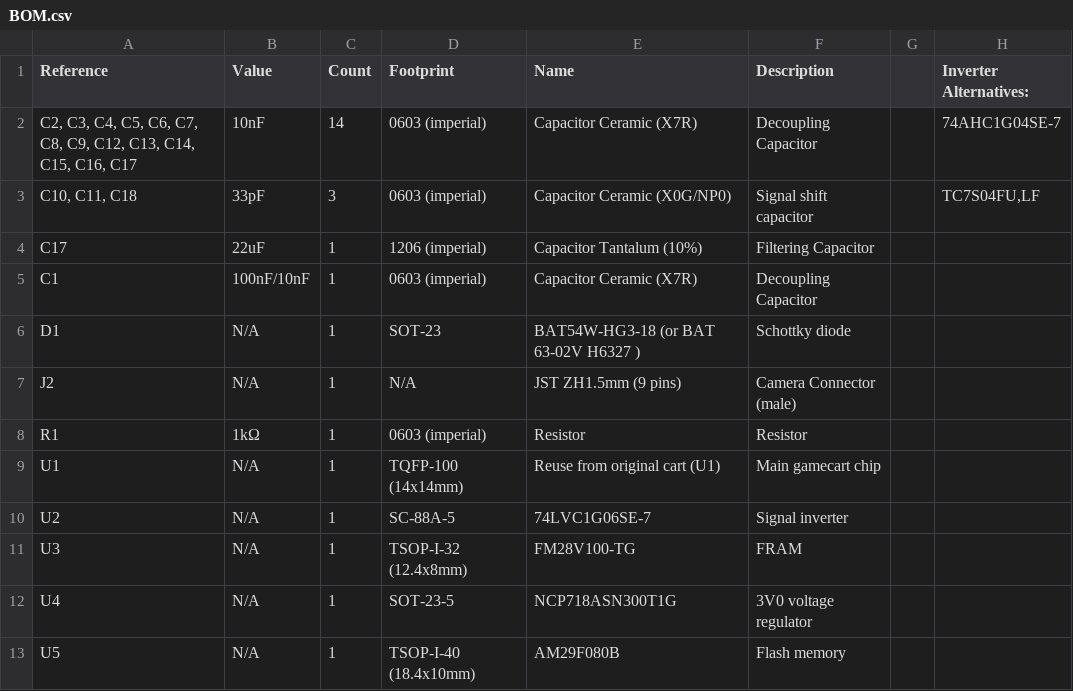
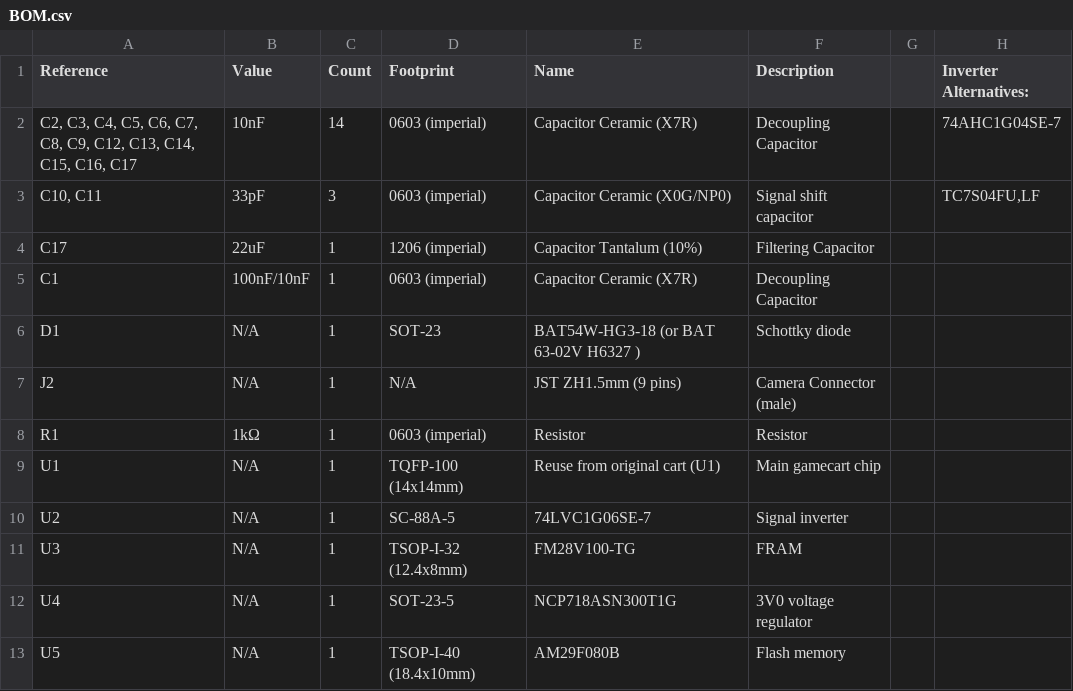
Before and after one commit to Koen-de-Bruijn/GB_Micro_Camera, a CSV file: BOM.csv, drawn as a sheet.

Commit message:
Update BOM.csv

```diff
--- a/BOM.csv
+++ b/BOM.csv
@@ -2,3 +2,3 @@ Reference,Value,Count,Footprint,Name,Description,,Inverter Alternatives:
 "C2, C3, C4, C5, C6, C7, C8, C9, C12, C13, C14, C15, C16, C17",10nF,14,0603 (imperial),Capacitor Ceramic (X7R),Decoupling Capacitor,,74AHC1G04SE-7
-"C10, C11, C18",33pF,3,0603 (imperial),Capacitor Ceramic (X0G/NP0), Signal shift capacitor,,"TC7S04FU,LF"
+"C10, C11",33pF,3,0603 (imperial),Capacitor Ceramic (X0G/NP0), Signal shift capacitor,,"TC7S04FU,LF"
 C17,22uF,1,1206 (imperial),Capacitor Tantalum (10%),Filtering Capacitor,,
```
